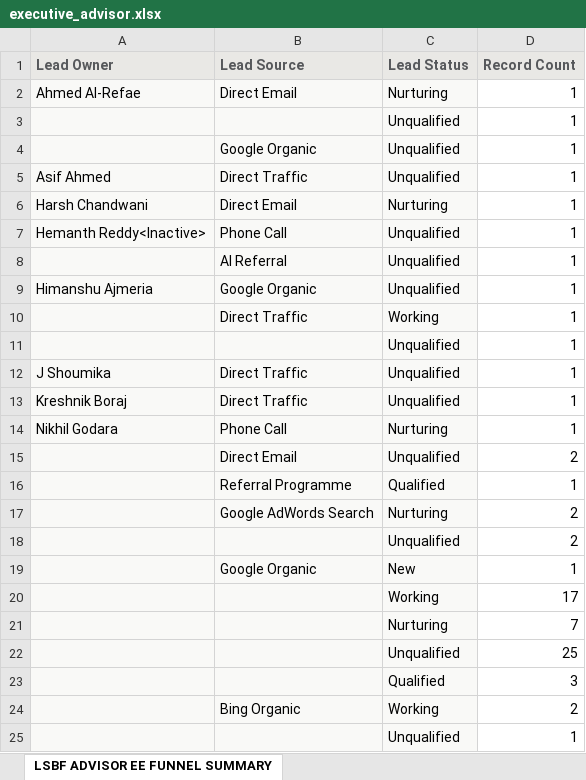
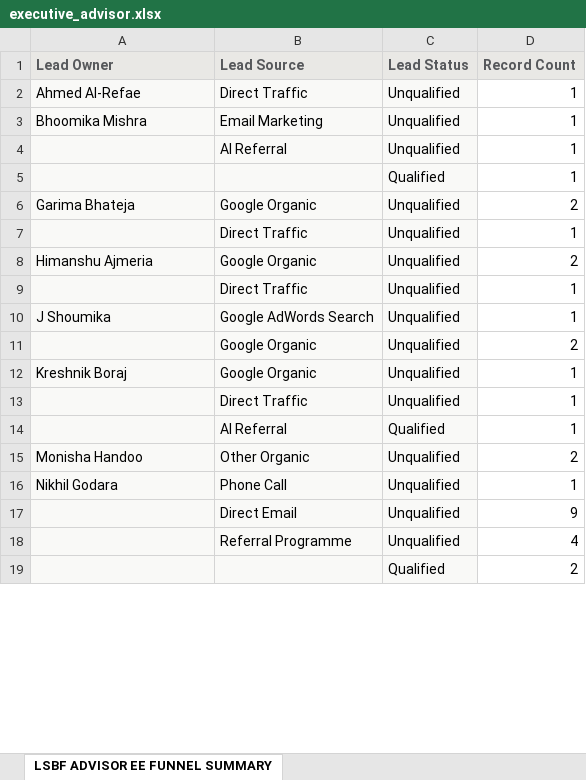
Before and after one commit to dexprab/lsbfengine, an Excel workbook: data/Q2-FY26/executive_advisor.xlsx, sheet LSBF ADVISOR EE FUNNEL SUMMARY, drawn as a sheet; only a part is shown; values as stored, in another font and other column widths than the file's, no borders; removed rows and columns are numbered as before the commit, all else as after; the diff covers the shown part only; the diff names each change by its address in the sheet, - before the commit and + after, or states it on an @@ line.

```diff
--- a/data/Q2-FY26/executive_advisor.xlsx (sheet LSBF ADVISOR EE FUNNEL SUMMARY)
+++ b/data/Q2-FY26/executive_advisor.xlsx (sheet LSBF ADVISOR EE FUNNEL SUMMARY)
-row 2: Ahmed Al-Refae | Direct Email | Nurturing | 1
-row 3:  |  | Unqualified | 1
-row 4:  | Google Organic | Unqualified | 1
-A2 (Lead Owner): Asif Ahmed
+A2 (Lead Owner): Ahmed Al-Refae
-row 6: Harsh Chandwani | Direct Email | Nurturing | 1
-A3 (Lead Owner): Hemanth Reddy<Inactive>
+A3 (Lead Owner): Bhoomika Mishra
-B3 (Lead Source): Phone Call
+B3 (Lead Source): Email Marketing
@@ row 65 moved to row 5: Qualified @@
+row 6: Garima Bhateja | Google Organic | Unqualified | 2
+row 7:  | Direct Traffic | Unqualified | 1
-D8 (Record Count): 1
+D8 (Record Count): 2
-C9 (Lead Status): Working
+C9 (Lead Status): Unqualified
-row 11:  |  | Unqualified | 1
-B10 (Lead Source): Direct Traffic
+B10 (Lead Source): Google AdWords Search
@@ row 48 moved to row 11: Google Organic @@
-B12 (Lead Source): Direct Traffic
+B12 (Lead Source): Google Organic
+row 13:  | Direct Traffic | Unqualified | 1
+row 14:  | AI Referral | Qualified | 1
+row 15: Monisha Handoo | Other Organic | Unqualified | 2
-C16 (Lead Status): Nurturing
+C16 (Lead Status): Unqualified
-D17 (Record Count): 2
+D17 (Record Count): 9
-row 16:  | Referral Programme | Qualified | 1
-row 17:  | Google AdWords Search | Nurturing | 2
+row 18:  | Referral Programme | Unqualified | 4
-C19 (Lead Status): Unqualified
+C19 (Lead Status): Qualified
-row 19:  | Google Organic | New | 1
-row 20:  |  | Working | 17
-row 21:  |  | Nurturing | 7
-row 22:  |  | Unqualified | 25
-row 23:  |  | Qualified | 3
-row 24:  | Bing Organic | Working | 2
-row 25:  |  | Unqualified | 1
```
Also changed, not shown: 32 added rows, 36 removed rows, 1 moved row and 13 edited cells elsewhere in this sheet, data/Q2-FY26/interactive_advisor.xlsx, data/Q2-FY26/pq_advisor.xlsx, 1 other file.
